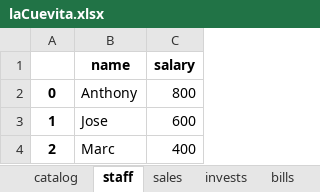
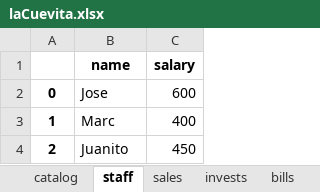
Before and after one commit to Greenman44/Business-DSL, an Excel workbook: business_data/excel_data/laCuevita.xlsx, sheet staff, drawn as a sheet; values as stored, in another font and other column widths than the file's, no borders; the diff names each change by its address in the sheet, - before the commit and + after, or states it on an @@ line.

```diff
--- a/business_data/excel_data/laCuevita.xlsx (sheet staff)
+++ b/business_data/excel_data/laCuevita.xlsx (sheet staff)
-B2 (name): Anthony
+B2 (name): Jose
-C2 (salary): 800
+C2 (salary): 600
-B3 (name): Jose
+B3 (name): Marc
-C3 (salary): 600
+C3 (salary): 400
-B4 (name): Marc
+B4 (name): Juanito
-C4 (salary): 400
+C4 (salary): 450
```
Also changed, not shown: sheet catalog, 5 other files.
